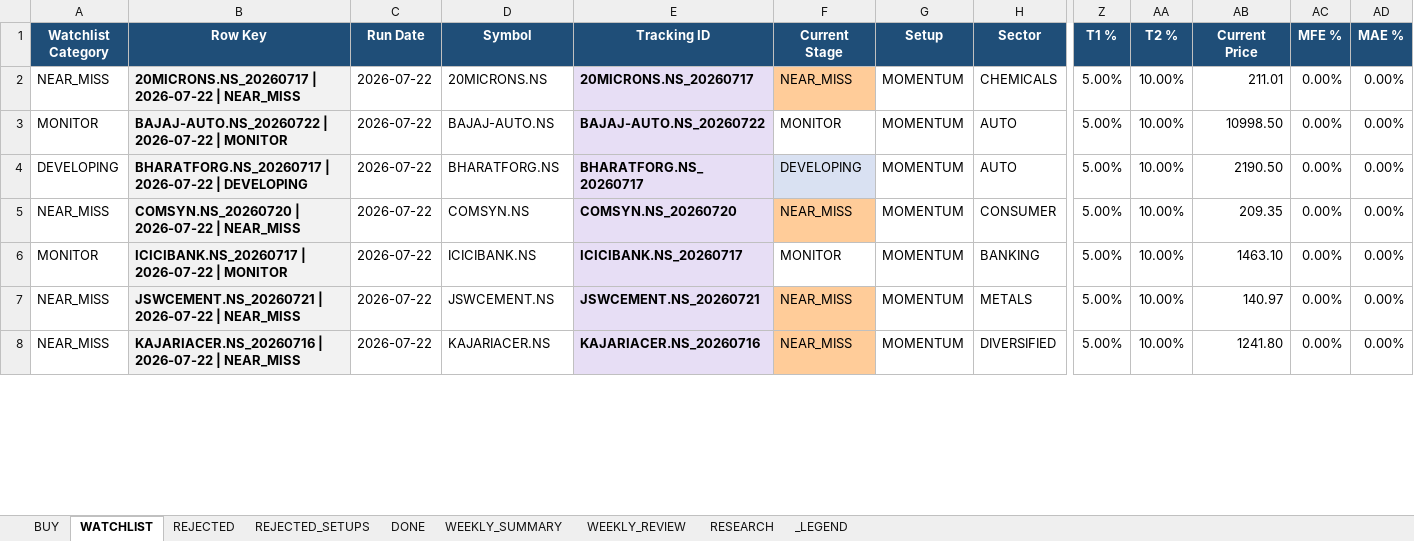
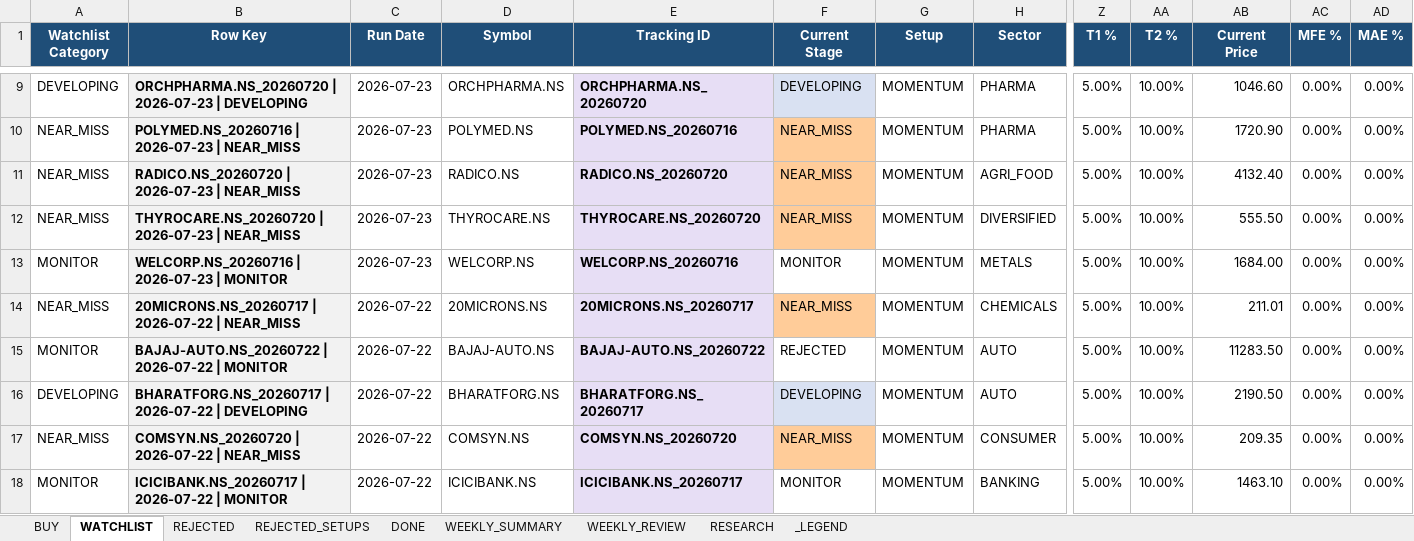
Before and after one commit to Gdsk-Sravan/Analyse-recommend-track, an Excel workbook: tracking_workbook.xlsx, sheet WATCHLIST, drawn as a sheet; only a part is shown, gaps mark what is left out; the shorter side is filled out with more unchanged rows; values as stored, in another font and other column widths than the file's, no borders; addresses are those after the commit; rows hold the shown columns only; the diff covers the shown part only; the diff names each change by its address in the sheet, - before the commit and + after, or states it on an @@ line.

```diff
--- a/tracking_workbook.xlsx (sheet WATCHLIST)
+++ b/tracking_workbook.xlsx (sheet WATCHLIST)
+row 9: DEVELOPING | ORCHPHARMA.NS_20260720 | 2026-07-23 | DEVELOPING | 2026-07-23 | ORCHPHARMA.NS | ORCHPHARMA.NS_20260720 | DEVELOPING | MOMENTUM | PHARMA | 5.00% | 10.00% | 1046.60 | 0.00% | 0.00%
+row 10: NEAR_MISS | POLYMED.NS_20260716 | 2026-07-23 | NEAR_MISS | 2026-07-23 | POLYMED.NS | POLYMED.NS_20260716 | NEAR_MISS | MOMENTUM | PHARMA | 5.00% | 10.00% | 1720.90 | 0.00% | 0.00%
+row 11: NEAR_MISS | RADICO.NS_20260720 | 2026-07-23 | NEAR_MISS | 2026-07-23 | RADICO.NS | RADICO.NS_20260720 | NEAR_MISS | MOMENTUM | AGRI_FOOD | 5.00% | 10.00% | 4132.40 | 0.00% | 0.00%
+row 12: NEAR_MISS | THYROCARE.NS_20260720 | 2026-07-23 | NEAR_MISS | 2026-07-23 | THYROCARE.NS | THYROCARE.NS_20260720 | NEAR_MISS | MOMENTUM | DIVERSIFIED | 5.00% | 10.00% | 555.50 | 0.00% | 0.00%
+row 13: MONITOR | WELCORP.NS_20260716 | 2026-07-23 | MONITOR | 2026-07-23 | WELCORP.NS | WELCORP.NS_20260716 | MONITOR | MOMENTUM | METALS | 5.00% | 10.00% | 1684.00 | 0.00% | 0.00%
-F15 (Current Stage): MONITOR
+F15 (Current Stage): REJECTED
-AB15 (Current Price): 10998.50
+AB15 (Current Price): 11283.50
```
Also changed, not shown: 7 added rows and 27 edited cells elsewhere in this sheet, sheet REJECTED_SETUPS, sheet REJECTED, sheet RESEARCH, sheet WEEKLY_SUMMARY, sheet BUY, 16 other files.
